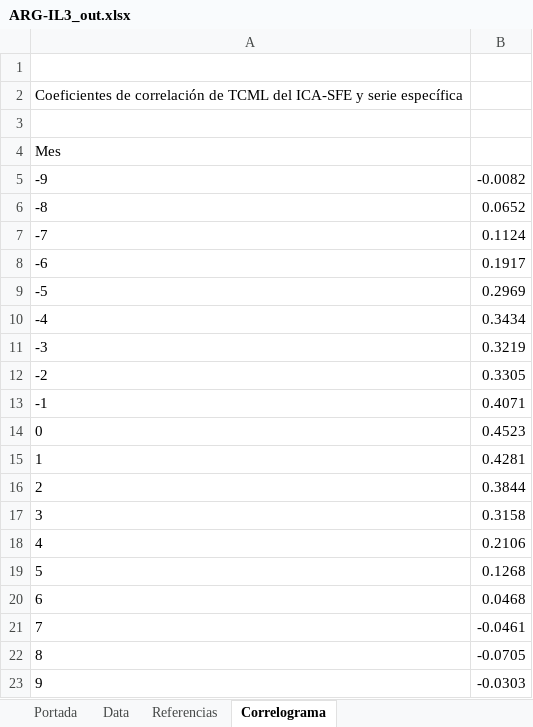
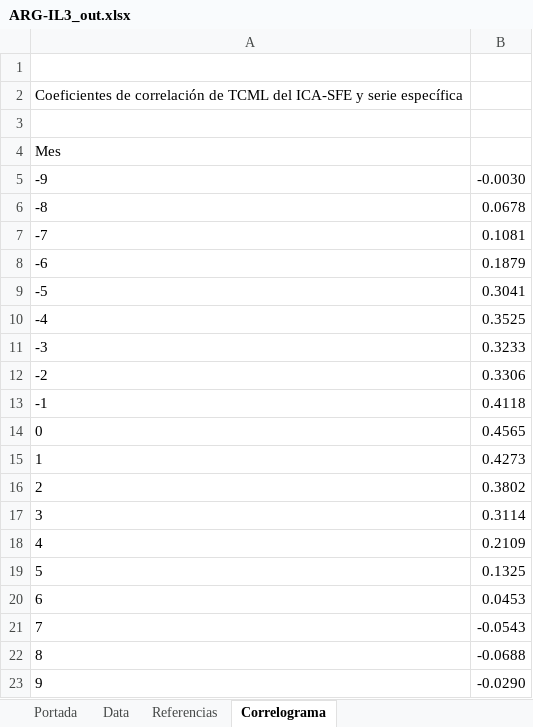
Before and after one commit to CES-BCSF/CicSFE_GitHub, an Excel workbook: indicadores/ARG-IL3_out.xlsx, sheet Correlograma, drawn as a sheet; values as stored, in another font and other column widths than the file's, no borders; the diff names each change by its address in the sheet, - before the commit and + after, or states it on an @@ line.

```diff
--- a/indicadores/ARG-IL3_out.xlsx (sheet Correlograma)
+++ b/indicadores/ARG-IL3_out.xlsx (sheet Correlograma)
-B5: -0.0082
+B5: -0.0030
-B6: 0.0652
+B6: 0.0678
-B7: 0.1124
+B7: 0.1081
-B8: 0.1917
+B8: 0.1879
-B9: 0.2969
+B9: 0.3041
-B10: 0.3434
+B10: 0.3525
-B11: 0.3219
+B11: 0.3233
-B12: 0.3305
+B12: 0.3306
-B13: 0.4071
+B13: 0.4118
-B14: 0.4523
+B14: 0.4565
-B15: 0.4281
+B15: 0.4273
-B16: 0.3844
+B16: 0.3802
-B17: 0.3158
+B17: 0.3114
-B18: 0.2106
+B18: 0.2109
-B19: 0.1268
+B19: 0.1325
-B20: 0.0468
+B20: 0.0453
-B21: -0.0461
+B21: -0.0543
-B22: -0.0705
+B22: -0.0688
-B23: -0.0303
+B23: -0.0290
```
Also changed, not shown: sheet Data, sheet Portada, 2 other files.
